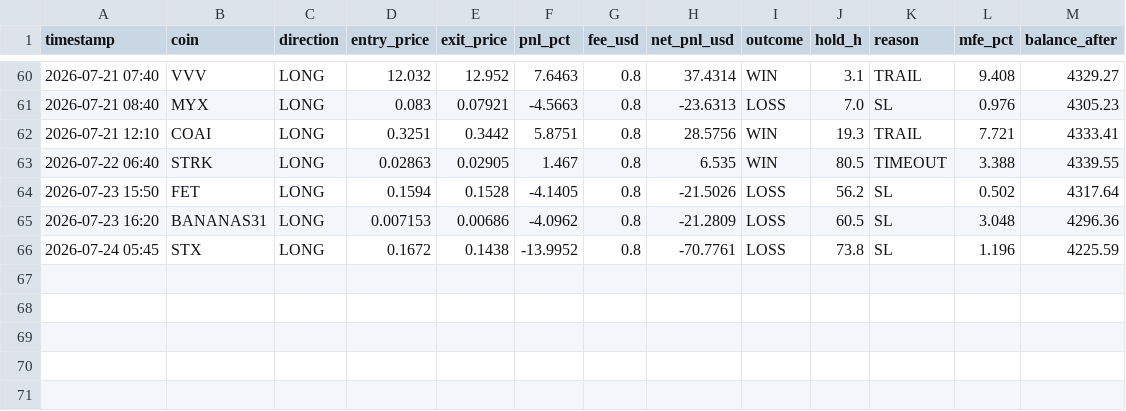
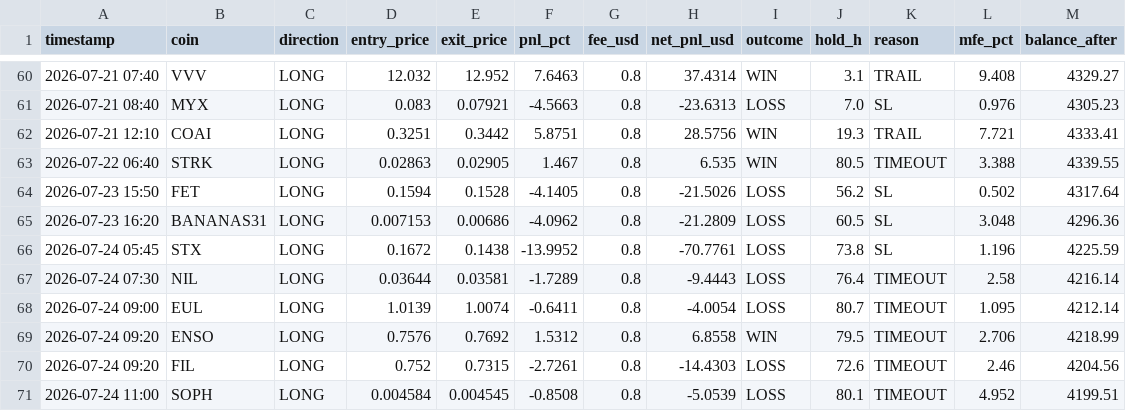
Before and after one commit to AlexeyKharin06/bots-cluster-, a CSV file: memory/trade/paper_v1/paper_trades_P.csv, drawn as a sheet; only a part is shown, gaps mark what is left out.

```diff
--- a/memory/trade/paper_v1/paper_trades_P.csv
+++ b/memory/trade/paper_v1/paper_trades_P.csv
@@ -66 +66,6 @@ timestamp,coin,direction,entry_price,exit_price,pnl_pct,fee_usd,net_pnl_usd,outc
 2026-07-24 05:45,STX,LONG,0.1672,0.1438,-13.9952,0.8,-70.7761,LOSS,73.8,SL,1.196,4225.59
+2026-07-24 07:30,NIL,LONG,0.03644,0.03581,-1.7289,0.8,-9.4443,LOSS,76.4,TIMEOUT,2.58,4216.14
+2026-07-24 09:00,EUL,LONG,1.0139,1.0074,-0.6411,0.8,-4.0054,LOSS,80.7,TIMEOUT,1.095,4212.14
+2026-07-24 09:20,ENSO,LONG,0.7576,0.7692,1.5312,0.8,6.8558,WIN,79.5,TIMEOUT,2.706,4218.99
+2026-07-24 09:20,FIL,LONG,0.752,0.7315,-2.7261,0.8,-14.4303,LOSS,72.6,TIMEOUT,2.46,4204.56
+2026-07-24 11:00,SOPH,LONG,0.004584,0.004545,-0.8508,0.8,-5.0539,LOSS,80.1,TIMEOUT,4.952,4199.51
```
Also changed, not shown: memory/trade/paper_v1/paper_trades_N.csv, memory/trade/paper_v1/paper_trades_O.csv, 15 other files.
